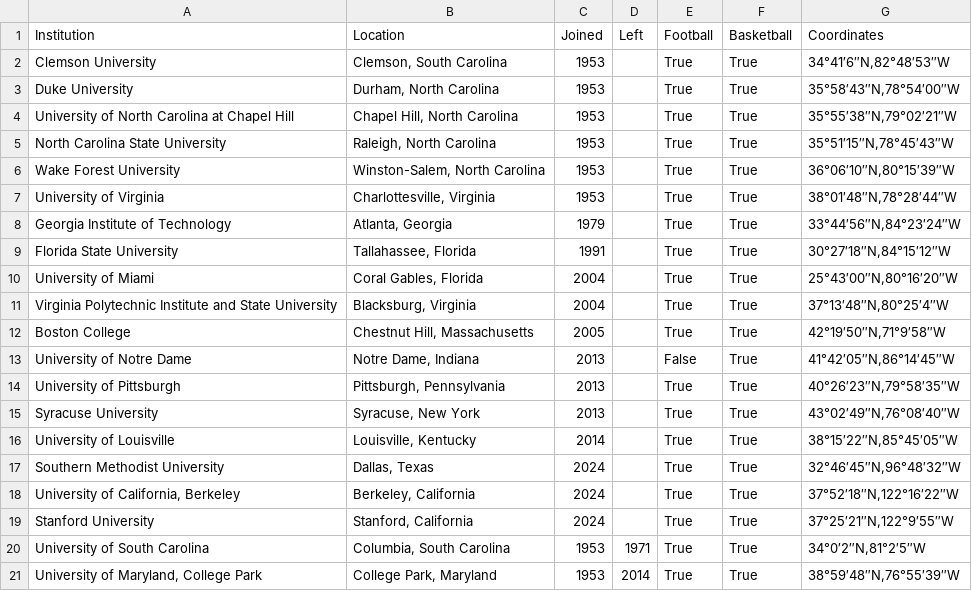
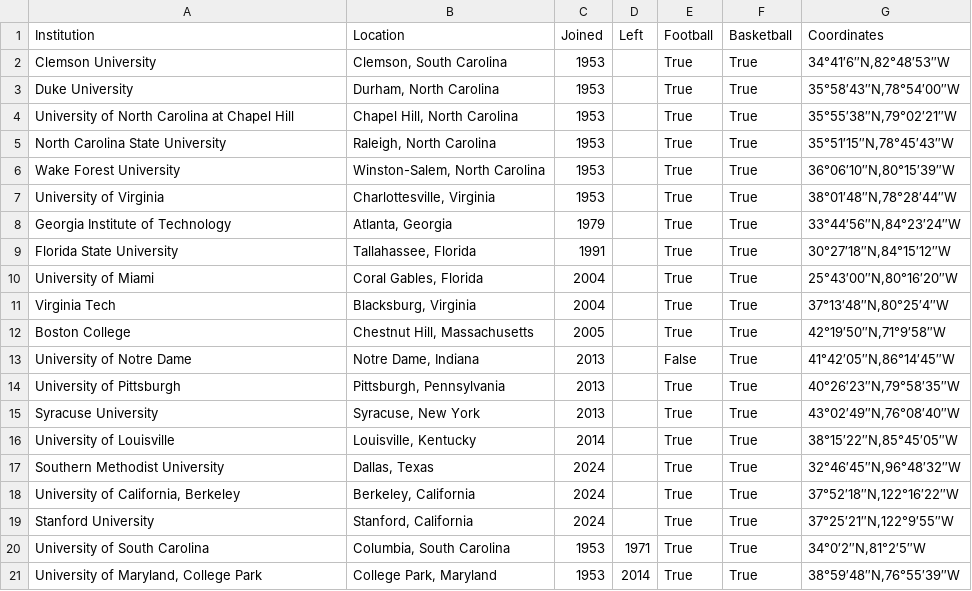
Before and after one commit to EvanJelley/CFBRealignmentVisualizer, a CSV file: schoolsAPI/DatabaseCreation/GeoScrape/ACC.csv (was schoolsAPI/DatabaseCreation/FinalConferenceCSVs/ACC.csv), drawn as a sheet.

```diff
--- a/schoolsAPI/DatabaseCreation/FinalConferenceCSVs/ACC.csv
+++ b/schoolsAPI/DatabaseCreation/GeoScrape/ACC.csv
@@ -10,3 +10,3 @@ Florida State University,"Tallahassee, Florida",1991,,True,True,"30°27′18″N
 University of Miami,"Coral Gables, Florida",2004,,True,True,"25°43′00″N,80°16′20″W"
-Virginia Polytechnic Institute and State University,"Blacksburg, Virginia",2004,,True,True,"37°13′48″N,80°25′4″W"
+Virginia Tech,"Blacksburg, Virginia",2004,,True,True,"37°13′48″N,80°25′4″W"
 Boston College,"Chestnut Hill, Massachusetts",2005,,True,True,"42°19′50″N,71°9′58″W"
```
Also changed, not shown: schoolsAPI/DatabaseCreation/GeoScrape/Pac12.csv, 7 other files.
